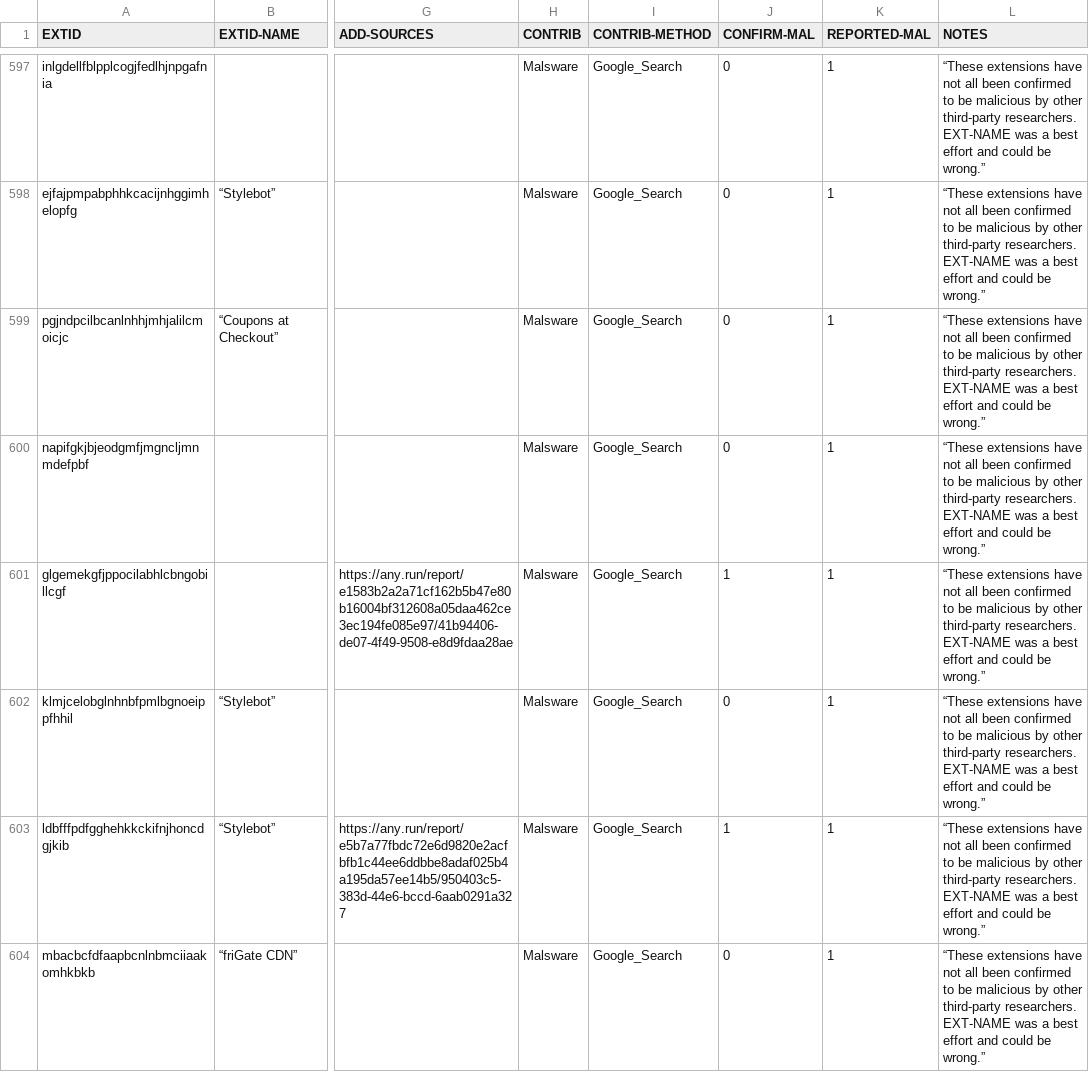
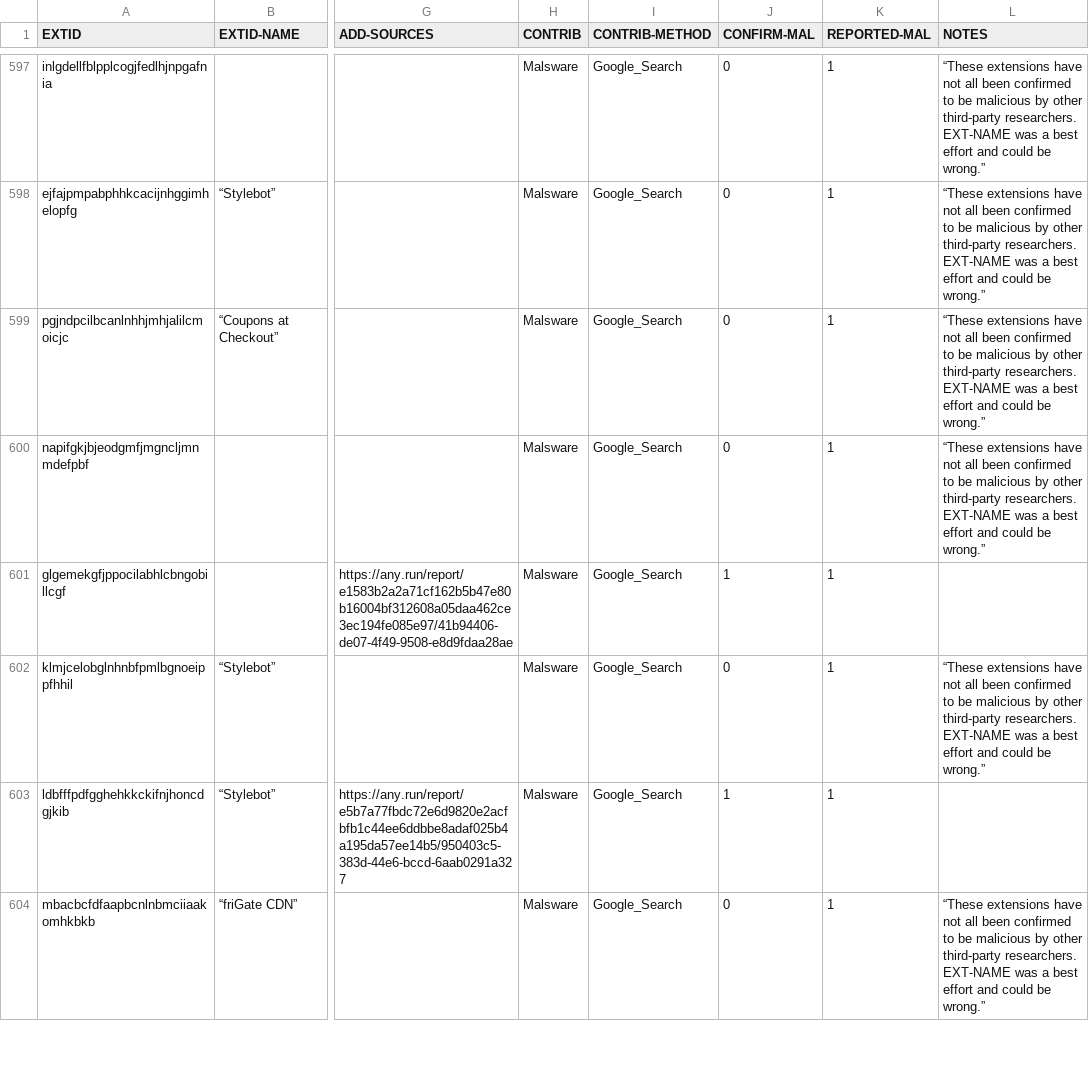
Before and after one commit to codegod4444/chrome-extension-mal-ids, a CSV file: current-list-meta.csv, drawn as a sheet; only a part is shown, gaps mark what is left out; the diff covers the shown part only; the diff names each change by its address in the sheet, - before the commit and + after, or states it on an @@ line.

Commit message:
First draft adding metadata
Ok...  Didn't copy over the working copy to the local git repo... :-/  Should be correct now...

```diff
--- a/current-list-meta.csv
+++ b/current-list-meta.csv
-L601 (NOTES): “These extensions have not all been confirmed to be malicious by other third-party researchers. EXT-NAME was a best effort and could be wrong.”
+L601 (NOTES): (empty)
-L603 (NOTES): “These extensions have not all been confirmed to be malicious by other third-party researchers. EXT-NAME was a best effort and could be wrong.”
+L603 (NOTES): (empty)
```
Also changed, not shown: 1 edited cell elsewhere in this file.
